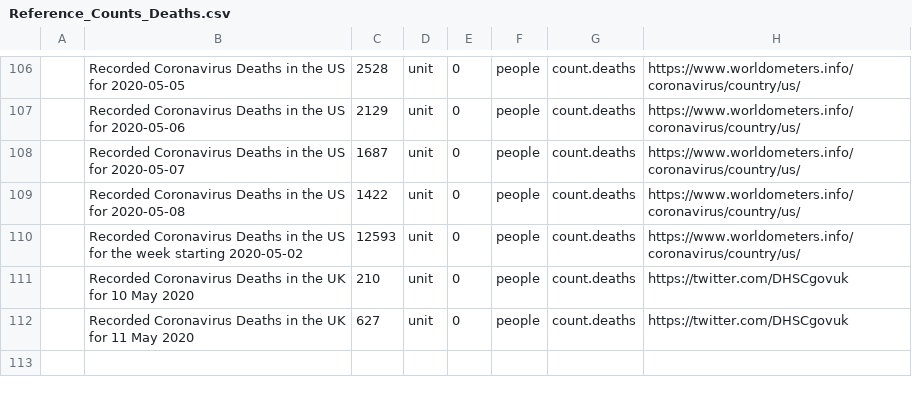
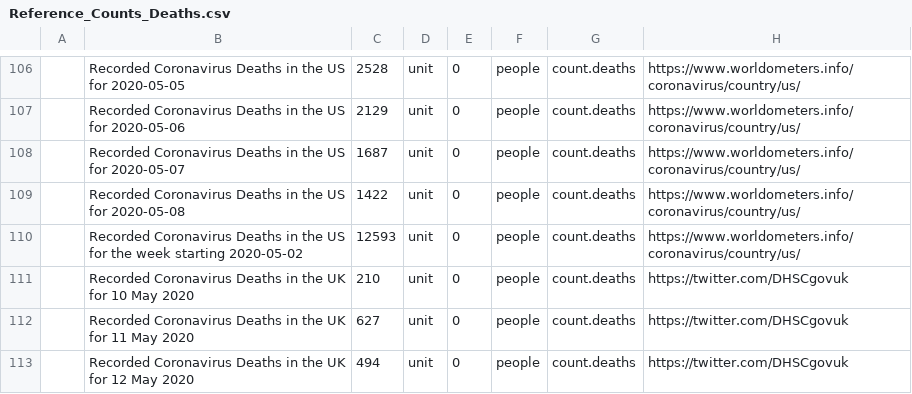
Before and after one commit to andrewcaelliott/my-first-blog, a CSV file: blog/data/Reference_Counts_Deaths.csv, drawn as a sheet; only a part is shown, gaps mark what is left out.

```diff
--- a/blog/data/Reference_Counts_Deaths.csv
+++ b/blog/data/Reference_Counts_Deaths.csv
@@ -112 +112,2 @@
 ,Recorded Coronavirus Deaths in the UK for 11 May 2020,627,unit,0,people,count.deaths,https://twitter.com/DHSCgovuk
+,Recorded Coronavirus Deaths in the UK for 12 May 2020,494,unit,0,people,count.deaths,https://twitter.com/DHSCgovuk
```
Also changed, not shown: 5 other files.
